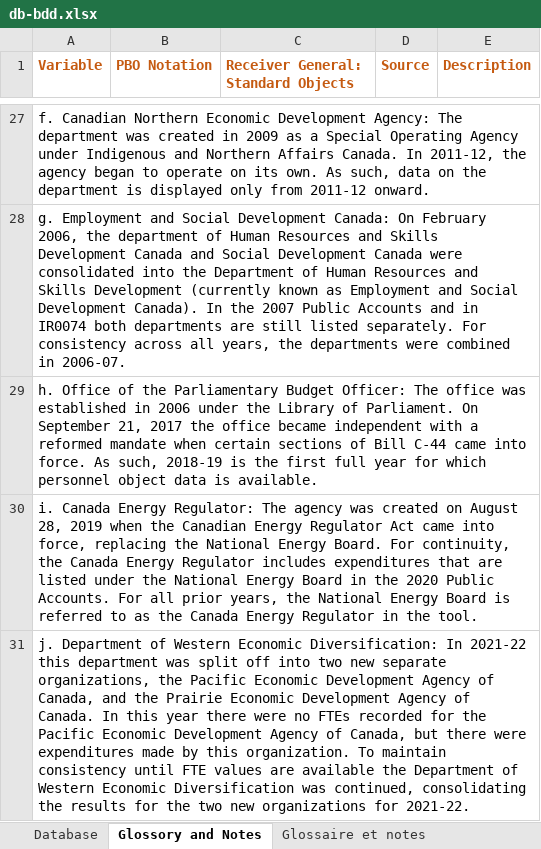
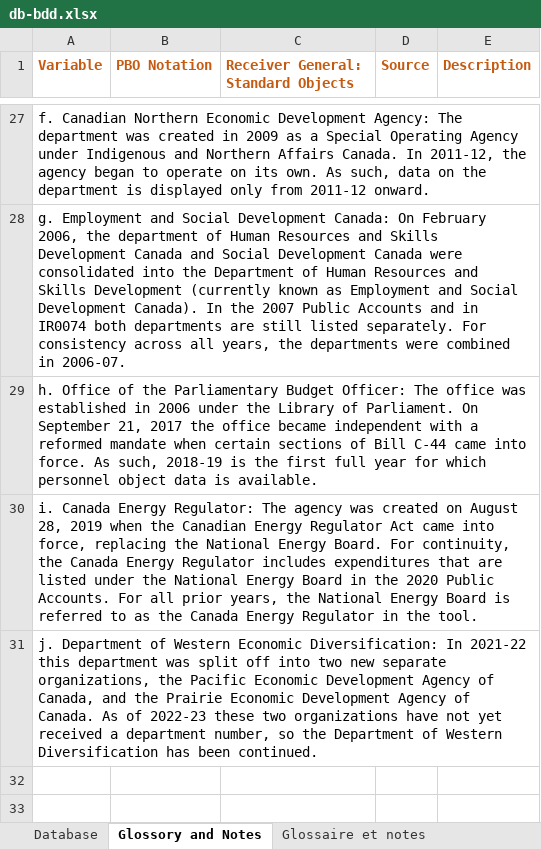
Before and after one commit to pbo-dpb/PEAT--OEDP, an Excel workbook: src/assets/db-bdd.xlsx, sheet Glossory and Notes, drawn as a sheet; only a part is shown, gaps mark what is left out; values as stored, in another font and other column widths than the file's, no borders; the diff names each change by its address in the sheet, - before the commit and + after, or states it on an @@ line.

```diff
--- a/src/assets/db-bdd.xlsx (sheet Glossory and Notes)
+++ b/src/assets/db-bdd.xlsx (sheet Glossory and Notes)
-A31 (Variable): …of Canada. In this year there were no FTEs recorded for the Pacific Economic Development Agency of Canada, but there were expenditures made by this organization. To maintain consistency until FTE values are available the Department of Western Economic Diversification was continued, consolidating the results for the two new organizations for 2021-22.
+A31 (Variable): …of Canada. As of 2022-23 these two organizations have not yet received a department number, so the Department of Western Diversification has been continued.
```
Also changed, not shown: sheet Database, sheet Glossaire et notes.
